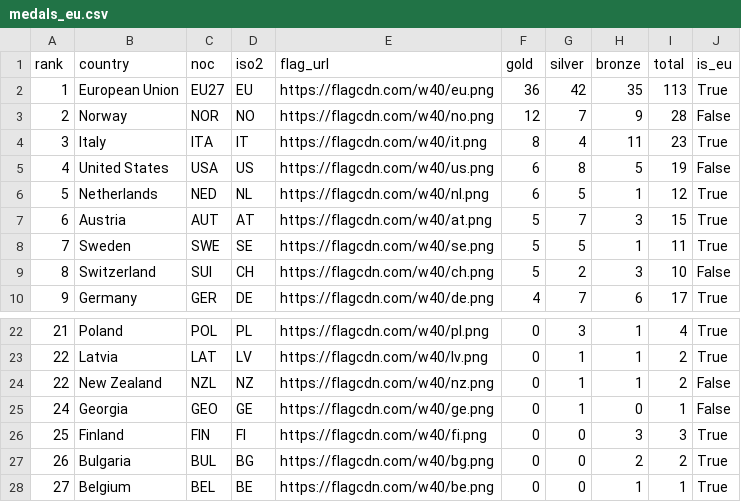
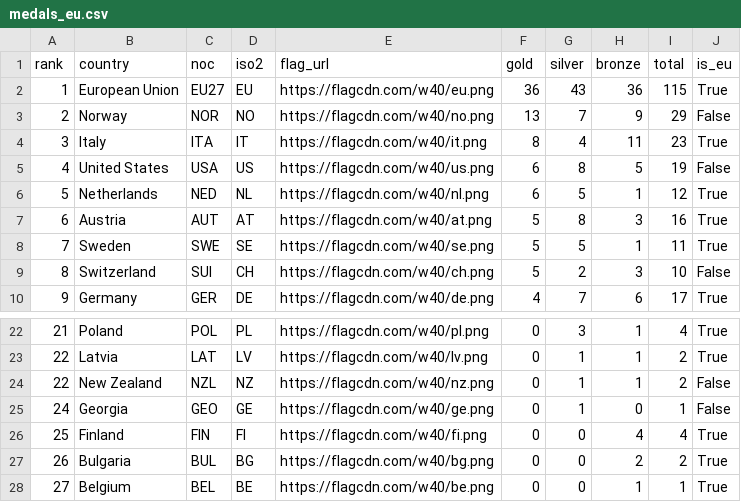
Before and after one commit to Eddimed/medal_table_tweaked, a CSV file: data/medals_eu.csv, drawn as a sheet; only a part is shown, gaps mark what is left out.

```diff
--- a/data/medals_eu.csv
+++ b/data/medals_eu.csv
@@ -1,4 +1,4 @@
 rank,country,noc,iso2,flag_url,gold,silver,bronze,total,is_eu
-1,European Union,EU27,EU,https://flagcdn.com/w40/eu.png,36,42,35,113,True
-2,Norway,NOR,NO,https://flagcdn.com/w40/no.png,12,7,9,28,False
+1,European Union,EU27,EU,https://flagcdn.com/w40/eu.png,36,43,36,115,True
+2,Norway,NOR,NO,https://flagcdn.com/w40/no.png,13,7,9,29,False
 3,Italy,ITA,IT,https://flagcdn.com/w40/it.png,8,4,11,23,True
@@ -6,3 +6,3 @@ rank,country,noc,iso2,flag_url,gold,silver,bronze,total,is_eu
 5,Netherlands,NED,NL,https://flagcdn.com/w40/nl.png,6,5,1,12,True
-6,Austria,AUT,AT,https://flagcdn.com/w40/at.png,5,7,3,15,True
+6,Austria,AUT,AT,https://flagcdn.com/w40/at.png,5,8,3,16,True
 7,Sweden,SWE,SE,https://flagcdn.com/w40/se.png,5,5,1,11,True
@@ -25,3 +25,3 @@ rank,country,noc,iso2,flag_url,gold,silver,bronze,total,is_eu
 24,Georgia,GEO,GE,https://flagcdn.com/w40/ge.png,0,1,0,1,False
-25,Finland,FIN,FI,https://flagcdn.com/w40/fi.png,0,0,3,3,True
+25,Finland,FIN,FI,https://flagcdn.com/w40/fi.png,0,0,4,4,True
 26,Bulgaria,BUL,BG,https://flagcdn.com/w40/bg.png,0,0,2,2,True
```
Also changed, not shown: 2 other files.
